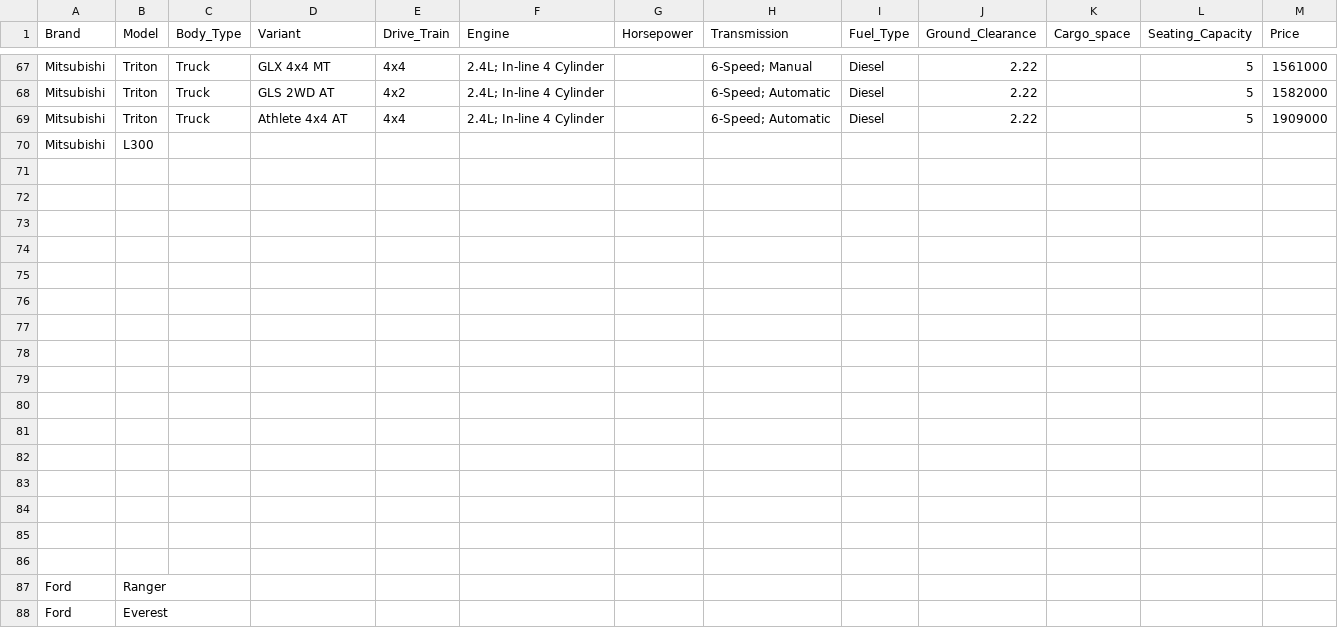
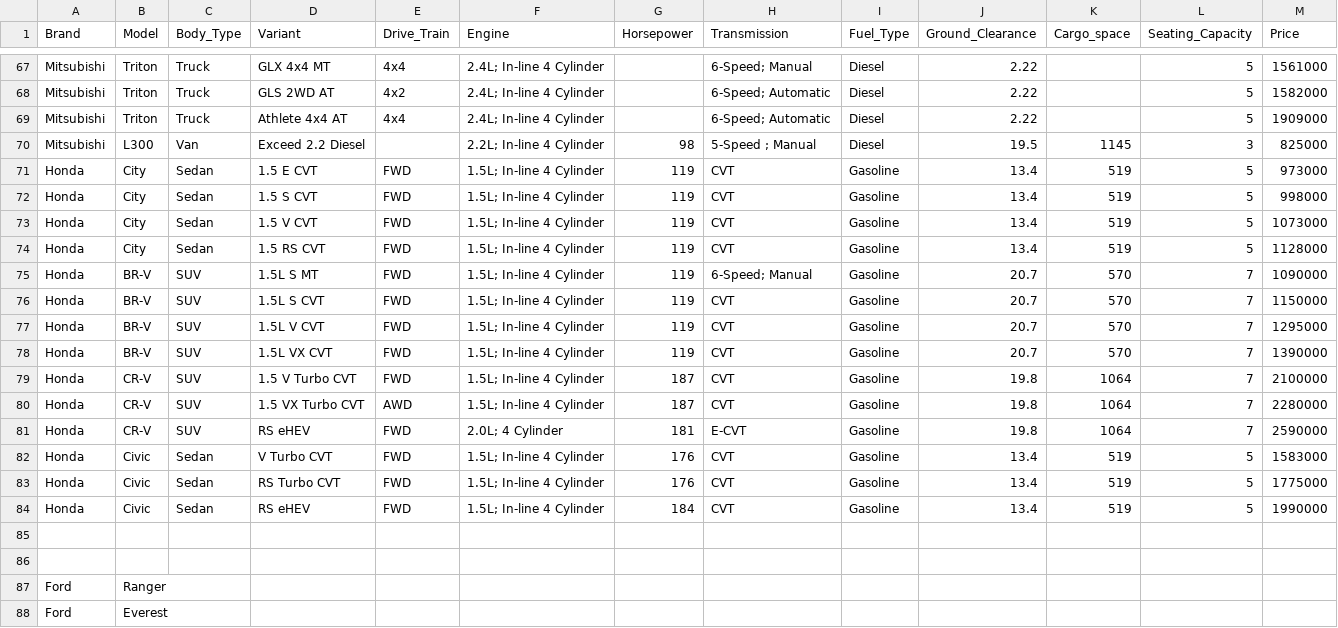
Before and after one commit to str1ker577/RideMatch-Prototype, a CSV file: car_data.csv, drawn as a sheet; only a part is shown, gaps mark what is left out.

Commit message:
Add files via upload

```diff
--- a/car_data.csv
+++ b/car_data.csv
@@ -69,17 +69,17 @@ Mitsubishi,Triton,Truck,GLS 2WD AT,4x2,2.4L; In-line 4 Cylinder,,6-Speed; Automa
 Mitsubishi,Triton,Truck,Athlete 4x4 AT,4x4,2.4L; In-line 4 Cylinder,,6-Speed; Automatic,Diesel,2.22,,5,1909000
-Mitsubishi,L300,,,,,,,,,,,
-,,,,,,,,,,,,
-,,,,,,,,,,,,
-,,,,,,,,,,,,
-,,,,,,,,,,,,
-,,,,,,,,,,,,
-,,,,,,,,,,,,
-,,,,,,,,,,,,
-,,,,,,,,,,,,
-,,,,,,,,,,,,
-,,,,,,,,,,,,
-,,,,,,,,,,,,
-,,,,,,,,,,,,
-,,,,,,,,,,,,
-,,,,,,,,,,,,
+Mitsubishi,L300,Van,Exceed 2.2 Diesel,,2.2L; In-line 4 Cylinder,98,5-Speed ; Manual,Diesel,19.5,1145,3,825000
+Honda,City,Sedan,1.5 E CVT,FWD,1.5L; In-line 4 Cylinder,119,CVT,Gasoline,13.4,519,5,973000
+Honda,City,Sedan,1.5 S CVT,FWD,1.5L; In-line 4 Cylinder,119,CVT,Gasoline,13.4,519,5,998000
+Honda,City,Sedan,1.5 V CVT,FWD,1.5L; In-line 4 Cylinder,119,CVT,Gasoline,13.4,519,5,1073000
+Honda,City,Sedan,1.5 RS CVT,FWD,1.5L; In-line 4 Cylinder,119,CVT,Gasoline,13.4,519,5,1128000
+Honda,BR-V,SUV,1.5L S MT,FWD,1.5L; In-line 4 Cylinder,119,6-Speed; Manual,Gasoline,20.7,570,7,1090000
+Honda,BR-V,SUV,1.5L S CVT,FWD,1.5L; In-line 4 Cylinder,119,CVT,Gasoline,20.7,570,7,1150000
+Honda,BR-V,SUV,1.5L V CVT,FWD,1.5L; In-line 4 Cylinder,119,CVT,Gasoline,20.7,570,7,1295000
+Honda,BR-V,SUV,1.5L VX CVT,FWD,1.5L; In-line 4 Cylinder,119,CVT,Gasoline,20.7,570,7,1390000
+Honda,CR-V,SUV,1.5 V Turbo CVT,FWD,1.5L; In-line 4 Cylinder,187,CVT,Gasoline,19.8,1064,7,2100000
+Honda,CR-V,SUV,1.5 VX Turbo CVT,AWD,1.5L; In-line 4 Cylinder,187,CVT,Gasoline,19.8,1064,7,2280000
+Honda,CR-V,SUV,RS eHEV,FWD,2.0L; 4 Cylinder,181,E-CVT,Gasoline,19.8,1064,7,2590000
+Honda,Civic,Sedan,V Turbo CVT,FWD,1.5L; In-line 4 Cylinder,176,CVT,Gasoline,13.4,519,5,1583000
+Honda,Civic,Sedan,RS Turbo CVT,FWD,1.5L; In-line 4 Cylinder,176,CVT,Gasoline,13.4,519,5,1775000
+Honda,Civic,Sedan,RS eHEV,FWD,1.5L; In-line 4 Cylinder,184,CVT,Gasoline,13.4,519,5,1990000
 ,,,,,,,,,,,,
```
